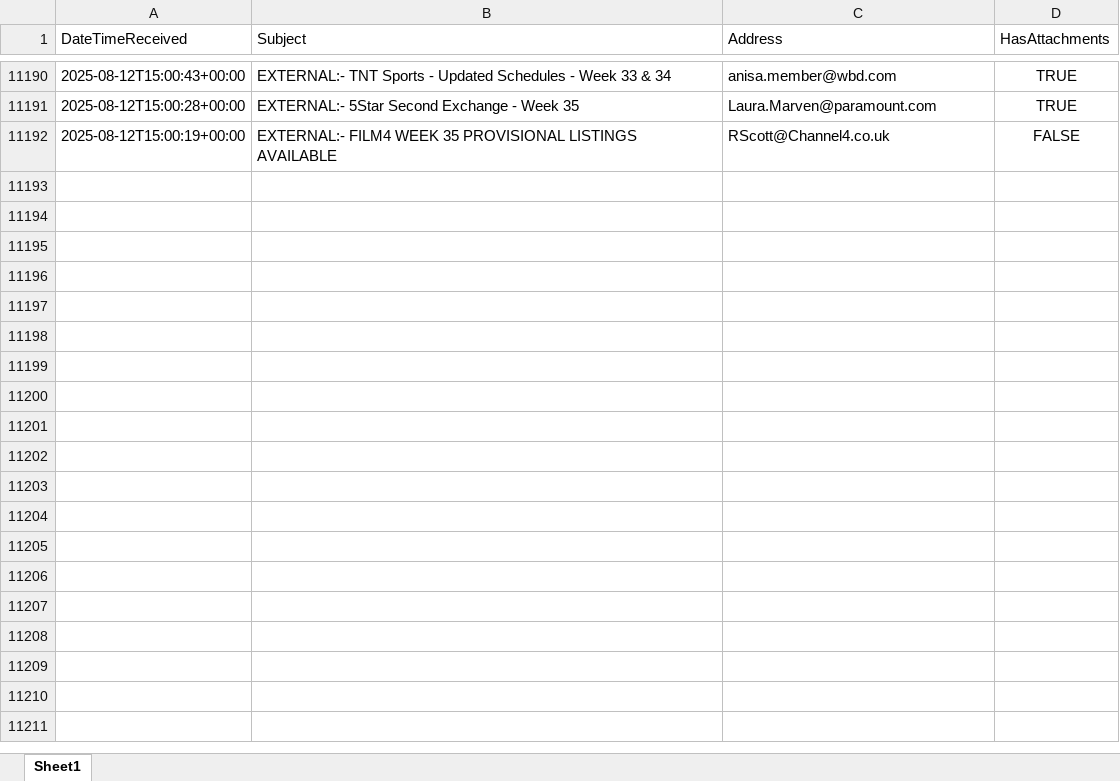
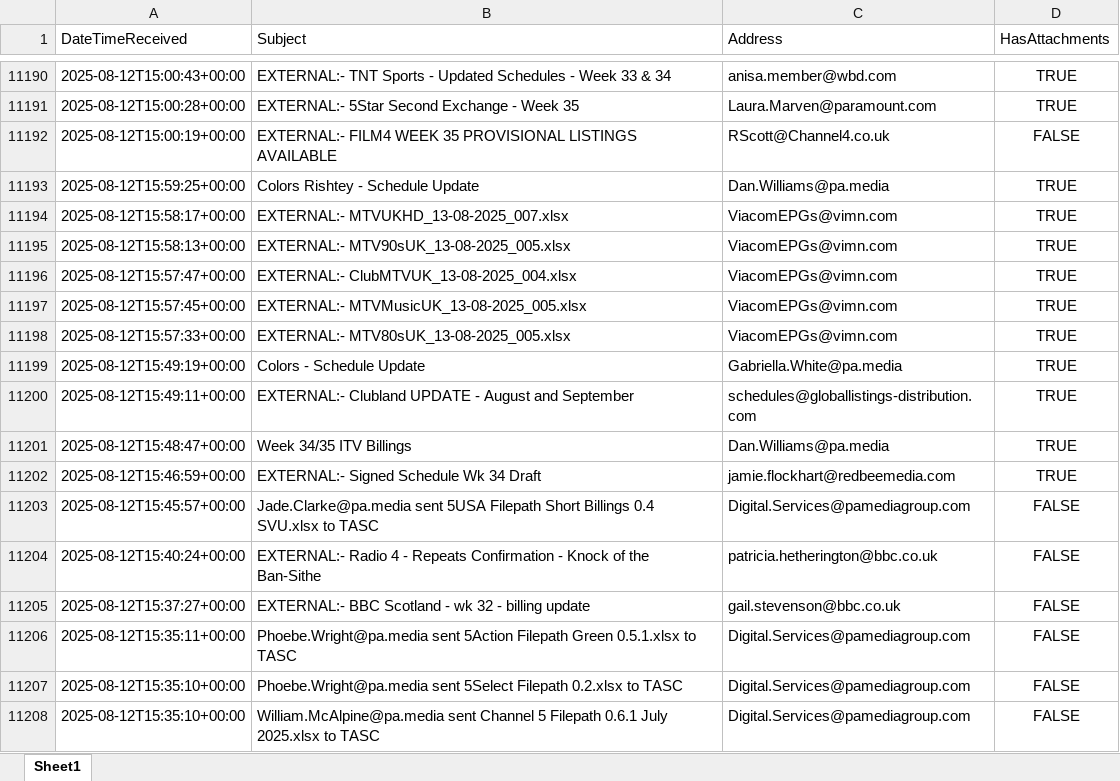
Before and after one commit to nickyleech/Files, an Excel workbook: Mailbox Emails/Mailbox Emails.xlsx, sheet Sheet1, drawn as a sheet; only a part is shown, gaps mark what is left out; values as stored, in another font and other column widths than the file's, no borders; table styles not drawn; the diff names each change by its address in the sheet, - before the commit and + after, or states it on an @@ line.

Commit message:
Update file from SharePoint:

```diff
--- a/Mailbox Emails/Mailbox Emails.xlsx (sheet Sheet1)
+++ b/Mailbox Emails/Mailbox Emails.xlsx (sheet Sheet1)
+row 11193: 2025-08-12T15:59:25+00:00 | Colors Rishtey - Schedule Update | Dan.Williams@pa.media | TRUE
+row 11194: 2025-08-12T15:58:17+00:00 | EXTERNAL:- MTVUKHD_13-08-2025_007.xlsx | ViacomEPGs@vimn.com | TRUE
+row 11195: 2025-08-12T15:58:13+00:00 | EXTERNAL:- MTV90sUK_13-08-2025_005.xlsx | ViacomEPGs@vimn.com | TRUE
+row 11196: 2025-08-12T15:57:47+00:00 | EXTERNAL:- ClubMTVUK_13-08-2025_004.xlsx | ViacomEPGs@vimn.com | TRUE
+row 11197: 2025-08-12T15:57:45+00:00 | EXTERNAL:- MTVMusicUK_13-08-2025_005.xlsx | ViacomEPGs@vimn.com | TRUE
+row 11198: 2025-08-12T15:57:33+00:00 | EXTERNAL:- MTV80sUK_13-08-2025_005.xlsx | ViacomEPGs@vimn.com | TRUE
+row 11199: 2025-08-12T15:49:19+00:00 | Colors - Schedule Update | Gabriella.White@pa.media | TRUE
+row 11200: 2025-08-12T15:49:11+00:00 | EXTERNAL:- Clubland UPDATE - August and September | schedules@globallistings-distribution.com | TRUE
+row 11201: 2025-08-12T15:48:47+00:00 | Week 34/35 ITV Billings | Dan.Williams@pa.media | TRUE
+row 11202: 2025-08-12T15:46:59+00:00 | EXTERNAL:- Signed Schedule Wk 34 Draft | jamie.flockhart@redbeemedia.com | TRUE
+row 11203: 2025-08-12T15:45:57+00:00 | Jade.Clarke@pa.media sent 5USA Filepath Short Billings 0.4 SVU.xlsx to TASC | Digital.Services@pamediagroup.com | FALSE
+row 11204: 2025-08-12T15:40:24+00:00 | EXTERNAL:- Radio 4 - Repeats Confirmation - Knock of the Ban-Sithe | patricia.hetherington@bbc.co.uk | FALSE
+row 11205: 2025-08-12T15:37:27+00:00 | EXTERNAL:- BBC Scotland - wk 32 - billing update | gail.stevenson@bbc.co.uk | FALSE
+row 11206: 2025-08-12T15:35:11+00:00 | Phoebe.Wright@pa.media sent 5Action Filepath Green 0.5.1.xlsx to TASC | Digital.Services@pamediagroup.com | FALSE
+row 11207: 2025-08-12T15:35:10+00:00 | Phoebe.Wright@pa.media sent 5Select Filepath 0.2.xlsx to TASC | Digital.Services@pamediagroup.com | FALSE
+row 11208: 2025-08-12T15:35:10+00:00 | William.McAlpine@pa.media sent Channel 5 Filepath 0.6.1 July 2025.xlsx to TASC | Digital.Services@pamediagroup.com | FALSE
```
